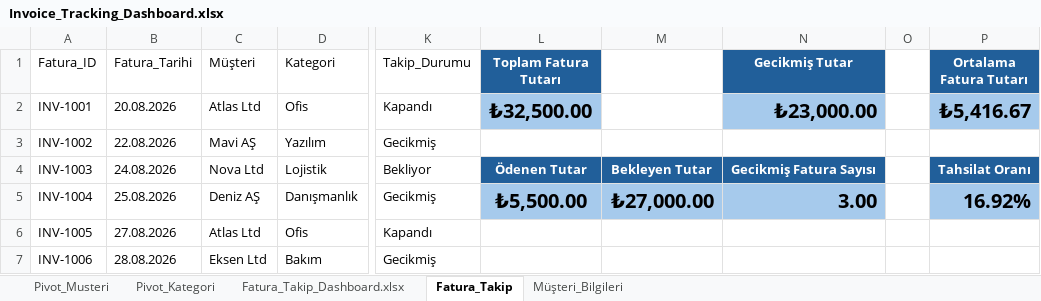
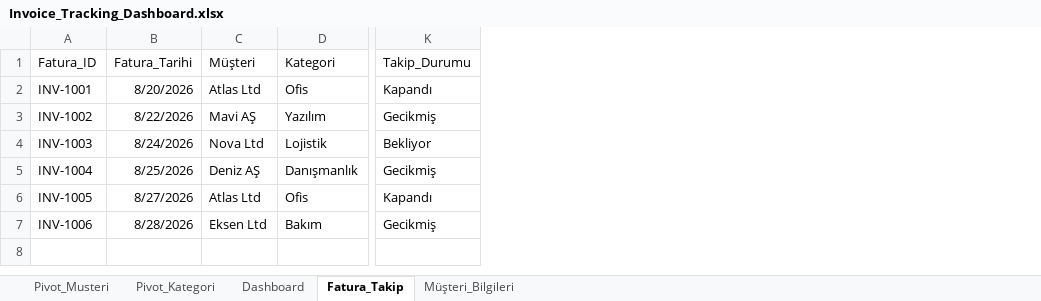
Before and after one commit to Servetx/Data-Analysis-and-Reporting-Portfolio, an Excel workbook: 03-Excel-Invoice-Tracking-Dashboard/Invoice_Tracking_Dashboard.xlsx, sheet Fatura_Takip, drawn as a sheet; only a part is shown, gaps mark what is left out; values as stored, in another font and other column widths than the file's, no borders; conditional formats and table styles not drawn; the diff names each change by its address in the sheet, - before the commit and + after, or states it on an @@ line.

Commit message:
Excel: sayfa adını düzelt, fatura tarihlerini tarih biçimine çevir
- "Fatura_Takip_Dashboard.xlsx" sayfasının adı "Dashboard" yapıldı
- Fatura_Tarihi sütunu metinden tarih biçimine çevrildi
- Fatura_Takip sayfasındaki tekrar eden KPI hesapları kaldırıldı (Dashboard sayfası aynı değerleri hesaplıyor)

```diff
--- a/03-Excel-Invoice-Tracking-Dashboard/Invoice_Tracking_Dashboard.xlsx (sheet Fatura_Takip)
+++ b/03-Excel-Invoice-Tracking-Dashboard/Invoice_Tracking_Dashboard.xlsx (sheet Fatura_Takip)
-sheet tab: Fatura_Takip_Dashboard.xlsx
+sheet tab: Dashboard
-column L (Toplam Fatura Tutarı), rows 2-5: ₺32,500.00 |  | Ödenen Tutar | ₺5,500.00
-column M, rows 4-5: Bekleyen Tutar | ₺27,000.00
-column N (Gecikmiş Tutar), rows 2-5: ₺23,000.00 |  | Gecikmiş Fatura Sayısı | 3.00
-column O, empty
-column P (Ortalama Fatura Tutarı), rows 2-5: ₺5,416.67 |  | Tahsilat Oranı | 16.92%
-B2 (Fatura_Tarihi): 20.08.2026
+B2 (Fatura_Tarihi): 8/20/2026
-B3 (Fatura_Tarihi): 22.08.2026
+B3 (Fatura_Tarihi): 8/22/2026
-B4 (Fatura_Tarihi): 24.08.2026
+B4 (Fatura_Tarihi): 8/24/2026
-B5 (Fatura_Tarihi): 25.08.2026
+B5 (Fatura_Tarihi): 8/25/2026
-B6 (Fatura_Tarihi): 27.08.2026
+B6 (Fatura_Tarihi): 8/27/2026
-B7 (Fatura_Tarihi): 28.08.2026
+B7 (Fatura_Tarihi): 8/28/2026
```
